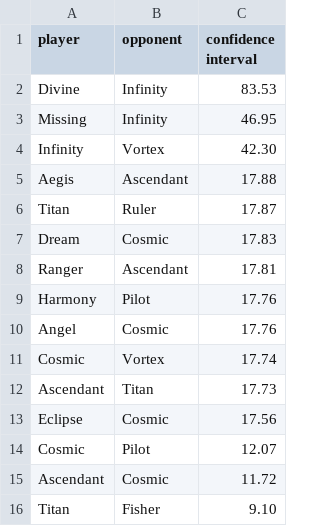
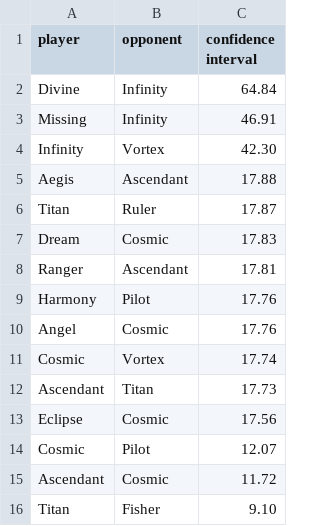
Before and after one commit to PaMeirelles/cpp-santorini, a CSV file: confidence_interval.csv, drawn as a sheet.

```diff
--- a/confidence_interval.csv
+++ b/confidence_interval.csv
@@ -1,4 +1,4 @@
 player,opponent,confidence interval
-Divine,Infinity,83.53
-Missing,Infinity,46.95
+Divine,Infinity,64.84
+Missing,Infinity,46.91
 Infinity,Vortex,42.30
```
Also changed, not shown: elos.csv, matches.csv, 27 other files.
